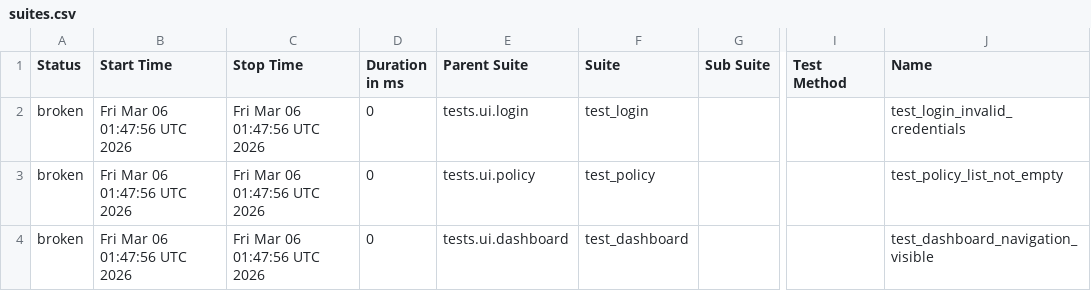
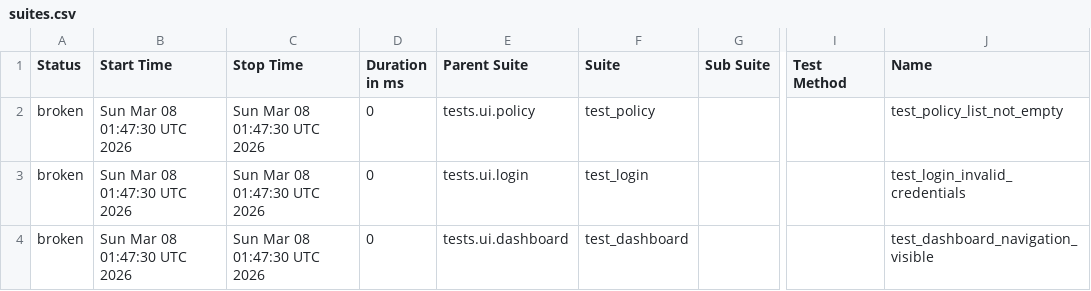
Before and after one commit to DilipAle/rng_ui_tests, a CSV file: customer-portal/data/suites.csv, drawn as a sheet; only a part is shown, gaps mark what is left out; the diff names each change by its address in the sheet, - before the commit and + after, or states it on an @@ line.

```diff
--- a/customer-portal/data/suites.csv
+++ b/customer-portal/data/suites.csv
-B2:B4 (Start Time): Fri Mar 06 01:47:56 UTC 2026
+B2:B4 (Start Time): Sun Mar 08 01:47:30 UTC 2026
-C2:C4 (Stop Time): Fri Mar 06 01:47:56 UTC 2026
+C2:C4 (Stop Time): Sun Mar 08 01:47:30 UTC 2026
-E2 (Parent Suite): tests.ui.login
+E2 (Parent Suite): tests.ui.policy
-F2 (Suite): test_login
+F2 (Suite): test_policy
-J2 (Name): test_login_invalid_credentials
+J2 (Name): test_policy_list_not_empty
-E3 (Parent Suite): tests.ui.policy
+E3 (Parent Suite): tests.ui.login
-F3 (Suite): test_policy
+F3 (Suite): test_login
-J3 (Name): test_policy_list_not_empty
+J3 (Name): test_login_invalid_credentials
```
Also changed, not shown: 22 other files.
